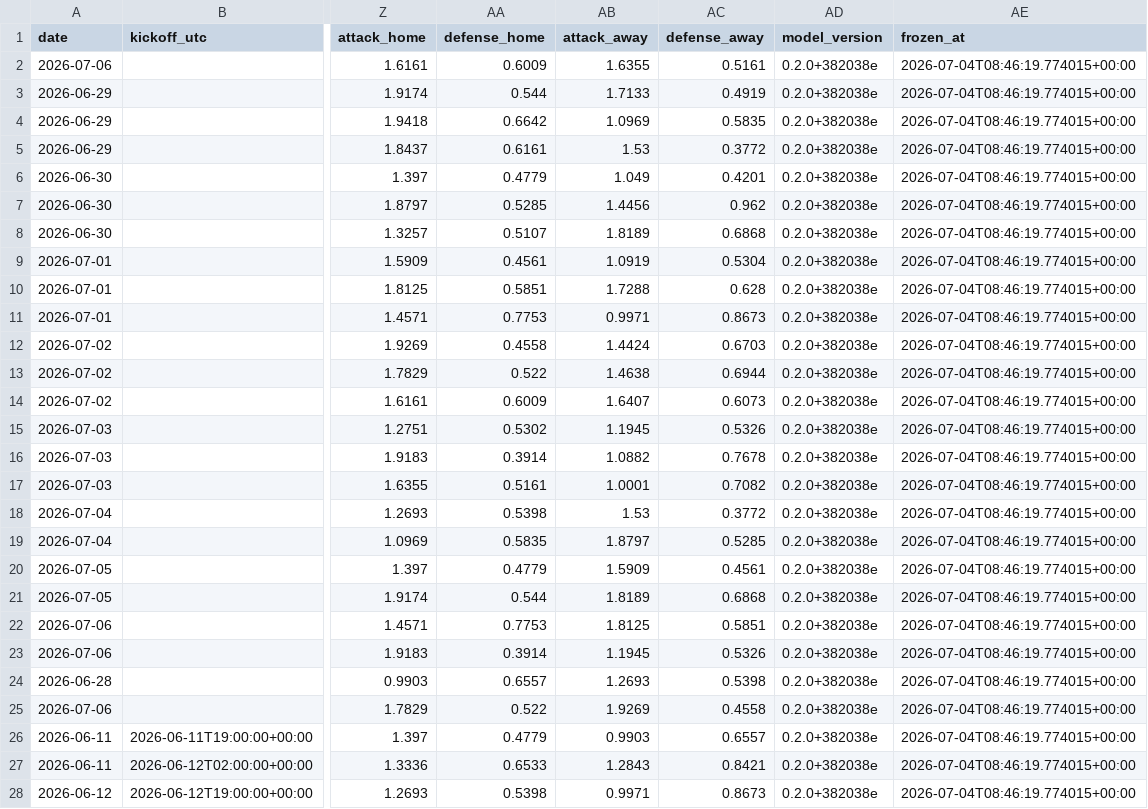
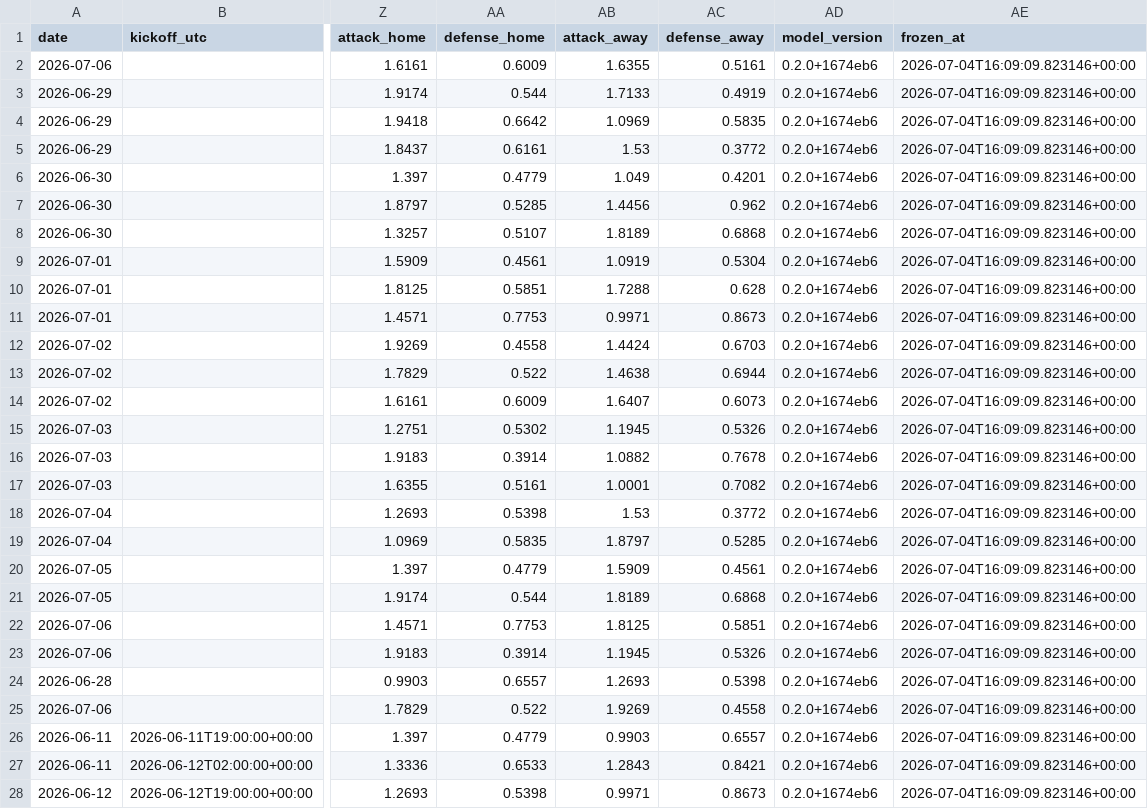
Before and after one commit to jonatyum/mundial-statistic, a CSV file: data/processed/match_forecasts.csv, drawn as a sheet; only a part is shown, gaps mark what is left out; the diff covers the shown part only; the diff names each change by its address in the sheet, - before the commit and + after, or states it on an @@ line.

```diff
--- a/data/processed/match_forecasts.csv
+++ b/data/processed/match_forecasts.csv
-AD2:AD28 (model_version): 0.2.0+382038e
+AD2:AD28 (model_version): 0.2.0+1674eb6
-AE2:AE28 (frozen_at): 2026-07-04T08:46:19.774015+00:00
+AE2:AE28 (frozen_at): 2026-07-04T16:09:09.823146+00:00
```
Also changed, not shown: 138 edited cells elsewhere in this file, data/processed/champion_history.csv, 2 other files.
